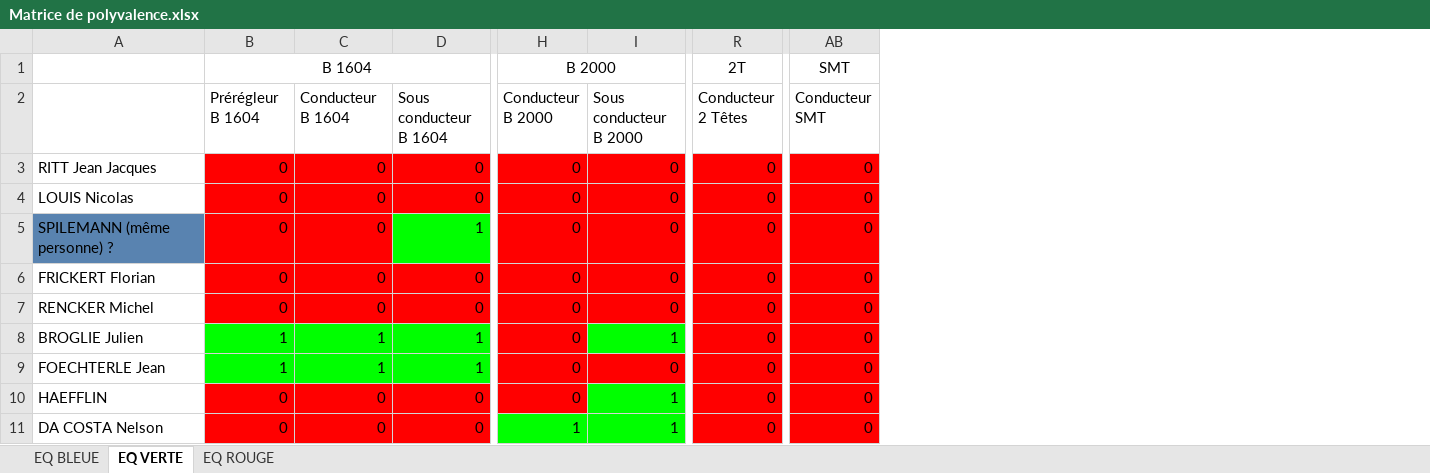
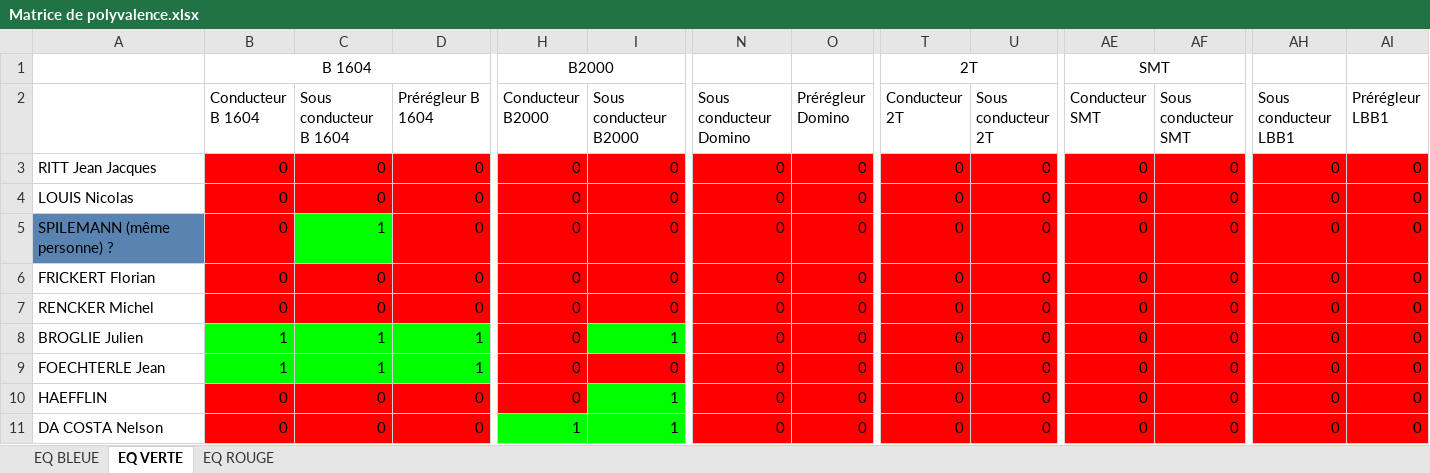
Before and after one commit to TisaneFruitRouge/dssmith-planning, an Excel workbook: Matrice de polyvalence.xlsx, sheet EQ VERTE, drawn as a sheet; only a part is shown, gaps mark what is left out; values as stored, in another font and other column widths than the file's, no borders; conditional formats not drawn; addresses are those after the commit; the diff covers the shown part only; the diff names each change by its address in the sheet, - before the commit and + after, or states it on an @@ line.

```diff
--- a/Matrice de polyvalence.xlsx (sheet EQ VERTE)
+++ b/Matrice de polyvalence.xlsx (sheet EQ VERTE)
+column N (Sous conducteur Domino), rows 3-11: all 0
+column O (Prérégleur Domino), rows 3-11: all 0
+column U (Sous conducteur 2T), rows 3-11: all 0
+column AF (Sous conducteur SMT), rows 3-11: all 0
+column AH (Sous conducteur LBB1), rows 3-11: all 0
+column AI (Prérégleur LBB1), rows 3-11: all 0
-H1 (Conducteur B2000): B 2000
+H1 (Conducteur B2000): B2000
+T1:U1 merged
+AE1:AF1 merged
-B2: Prérégleur B 1604
+B2: Conducteur B 1604
-C2: Conducteur B 1604
+C2: Sous conducteur B 1604
-D2: Sous conducteur B 1604
+D2: Prérégleur B 1604
-H2: Conducteur B 2000
+H2: Conducteur B2000
-I2: Sous conducteur B 2000
+I2: Sous conducteur B2000
-T2: Conducteur 2 Têtes
+T2: Conducteur 2T
-C5 (Sous conducteur B 1604): 0
+C5 (Sous conducteur B 1604): 1
-C5 fill: #FF0000
+C5 fill: #00FF00
-D5 (Prérégleur B 1604): 1
+D5 (Prérégleur B 1604): 0
-D5 fill: #00FF00
+D5 fill: #FF0000
```
Also changed, not shown: 1 added row, 10 edited cells, cell formats and merged cells elsewhere in this sheet, sheet EQ BLEUE, sheet EQ ROUGE, 3 other files.
